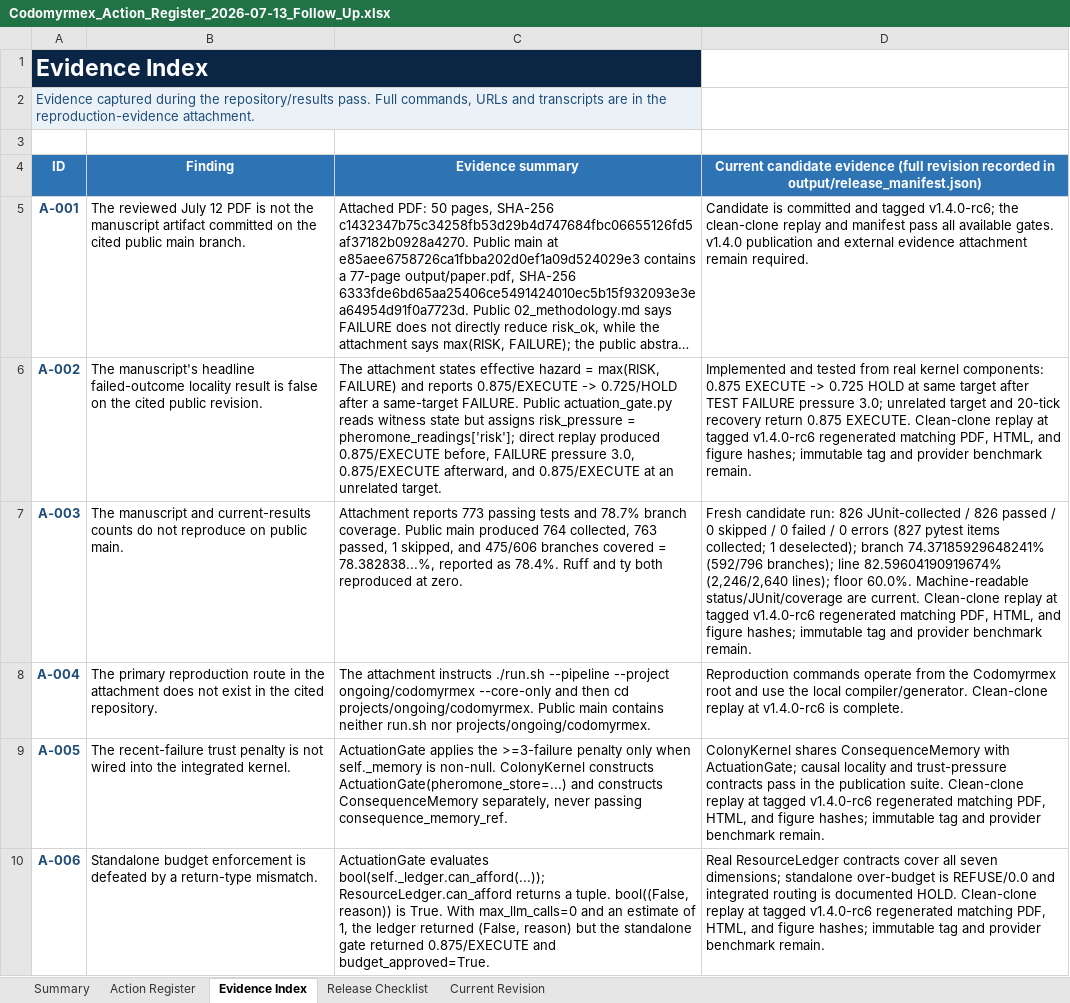
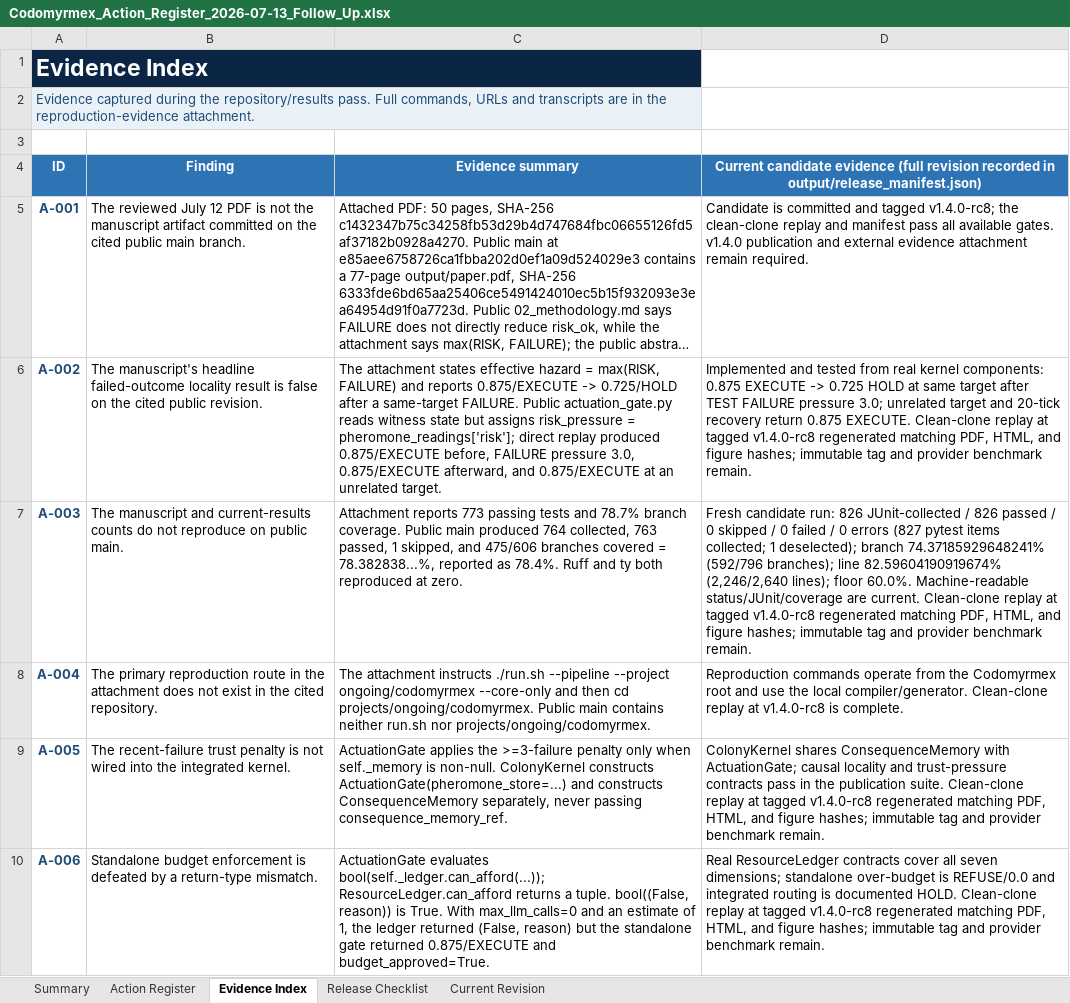
Before and after one commit to docxology/codomyrmex, an Excel workbook: review_artifacts/Codomyrmex_Action_Register_2026-07-13_Follow_Up.xlsx, sheet Evidence Index, drawn as a sheet; only a part is shown; long unchanged cells end in …; values as stored, in another font and other column widths than the file's, no borders; table styles not drawn; the diff covers the shown part only; the diff names each change by its address in the sheet, - before the commit and + after, or states it on an @@ line.

Commit message:
docs: synchronize rc8 publication evidence

```diff
--- a/review_artifacts/Codomyrmex_Action_Register_2026-07-13_Follow_Up.xlsx (sheet Evidence Index)
+++ b/review_artifacts/Codomyrmex_Action_Register_2026-07-13_Follow_Up.xlsx (sheet Evidence Index)
-D5: …and tagged v1.4.0-rc6; the clean-clone…
+D5: …and tagged v1.4.0-rc8; the clean-clone…
-D6: …at tagged v1.4.0-rc6 regenerated matching…
+D6: …at tagged v1.4.0-rc8 regenerated matching…
-D7: …at tagged v1.4.0-rc6 regenerated matching…
+D7: …at tagged v1.4.0-rc8 regenerated matching…
-D8: …replay at v1.4.0-rc6 is complete.
+D8: …replay at v1.4.0-rc8 is complete.
-D9: …at tagged v1.4.0-rc6 regenerated matching…
+D9: …at tagged v1.4.0-rc8 regenerated matching…
-D10: …at tagged v1.4.0-rc6 regenerated matching…
+D10: …at tagged v1.4.0-rc8 regenerated matching…
```
Also changed, not shown: 4 edited cells elsewhere in this sheet, sheet Action Register, sheet Release Checklist, sheet Current Revision, sheet Summary, 8 other files.
